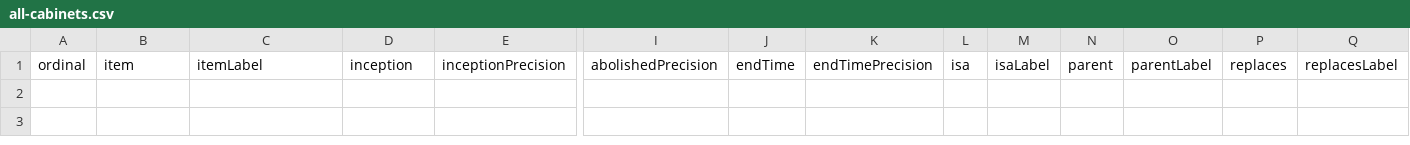
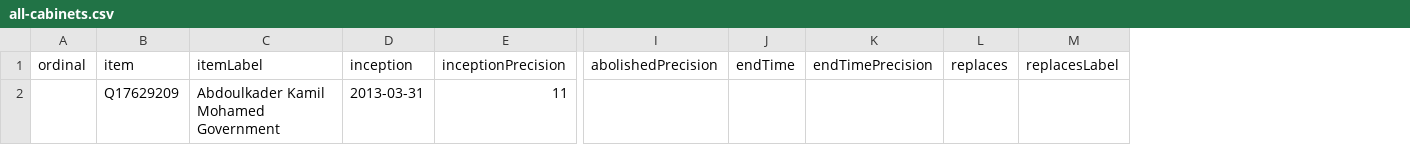
Before and after one commit to every-politician-scrapers/djibouti-ministers, a CSV file: wikidata/results/all-cabinets.csv, drawn as a sheet; only a part is shown, gaps mark what is left out; removed rows and columns are numbered as before the commit, all else as after; rows hold the shown columns only; the diff names each change by its address in the sheet, - before the commit and + after, or states it on an @@ line.

```diff
--- a/wikidata/results/all-cabinets.csv
+++ b/wikidata/results/all-cabinets.csv
-column L (isa), empty
-column M (isaLabel), empty
-column N (parent), empty
-column O (parentLabel), empty
+row 2:  | Q17629209 | Abdoulkader Kamil Mohamed Government | 2013-03-31 | 11
```
Also changed, not shown: 1 other file.
